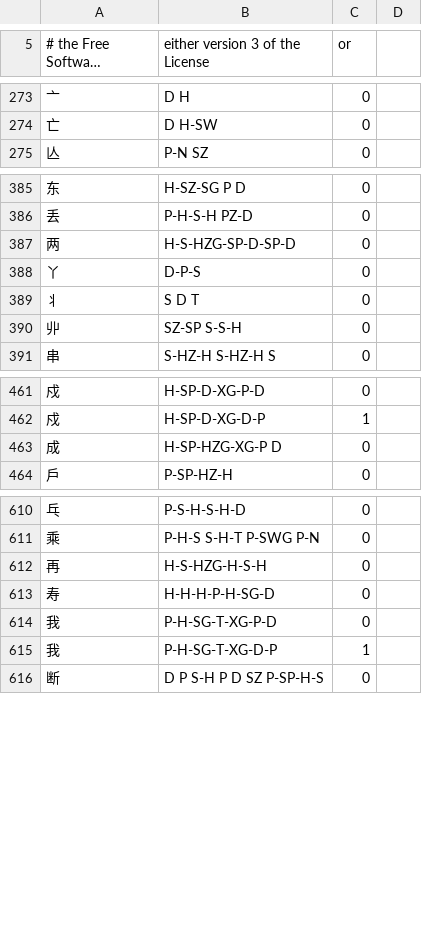
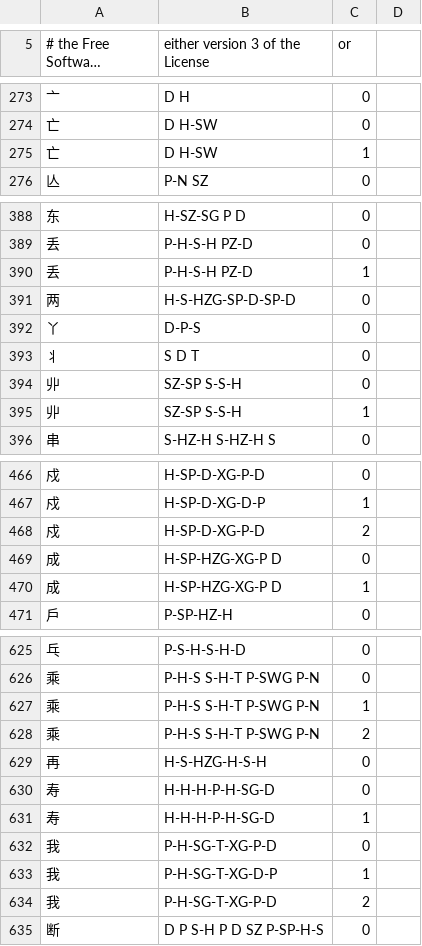
Before and after one commit to rpbissonnette/cjklib, a CSV file: cjklib/data/strokeorder.csv, drawn as a sheet; only a part is shown, gaps mark what is left out; long unchanged cells end in …; the diff covers the shown part only; the diff names each change by its address in the sheet, - before the commit and + after, or states it on an @@ line.

```diff
--- a/cjklib/data/strokeorder.csv
+++ b/cjklib/data/strokeorder.csv
+row 275: 亡 | D H-SW | 1
+row 390: 丢 | P-H-S-H PZ-D | 1
+row 395: 丱 | SZ-SP S-S-H | 1
+row 468: 戍 | H-SP-D-XG-P-D | 2
+row 470: 成 | H-SP-HZG-XG-P D | 1
+row 627: 乘 | P-H-S S-H-T P-SWG P-N | 1
+row 628: 乘 | P-H-S S-H-T P-SWG P-N | 2
+row 631: 寿 | H-H-H-P-H-SG-D | 1
+row 634: 我 | P-H-SG-T-XG-P-D | 2
```
Also changed, not shown: 10 added rows elsewhere in this file, 2 other files.
